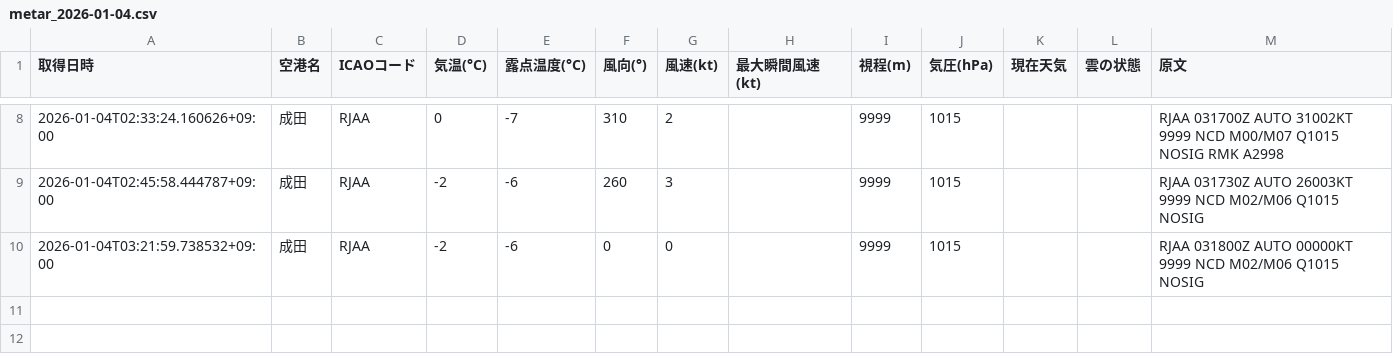
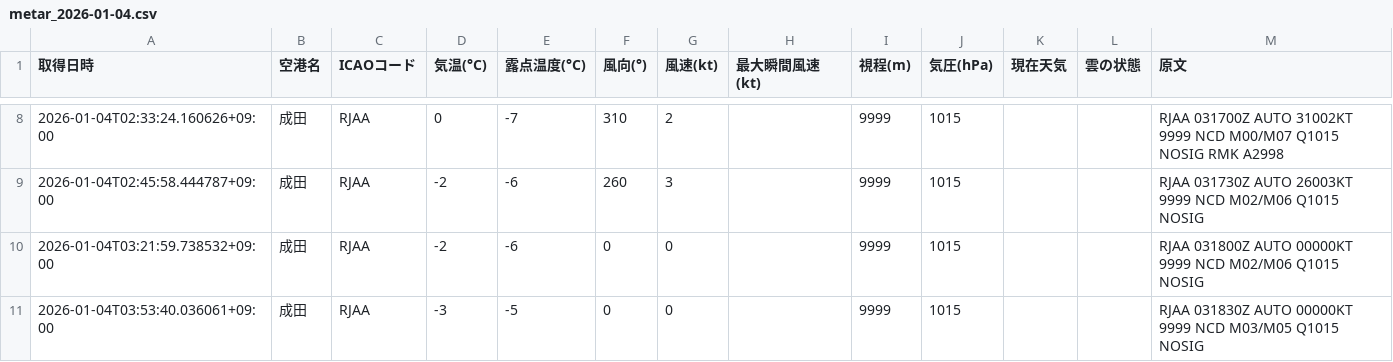
Before and after one commit to sun-1090/MATER-and-TAF, a CSV file: data/成田/metar_2026-01-04.csv, drawn as a sheet; only a part is shown, gaps mark what is left out; the diff names each change by its address in the sheet, - before the commit and + after, or states it on an @@ line.

```diff
--- a/data/成田/metar_2026-01-04.csv
+++ b/data/成田/metar_2026-01-04.csv
+row 11: 2026-01-04T03:53:40.036061+09:00 | 成田 | RJAA | -3 | -5 | 0 | 0 |  | 9999 | 1015 |  |  | RJAA 031830Z AUTO 00000KT 9999 NCD M03/M05 Q1015 NOSIG
```
Also changed, not shown: data/大連/metar_2026-01-04.csv, data/羽田/metar_2026-01-04.csv.
